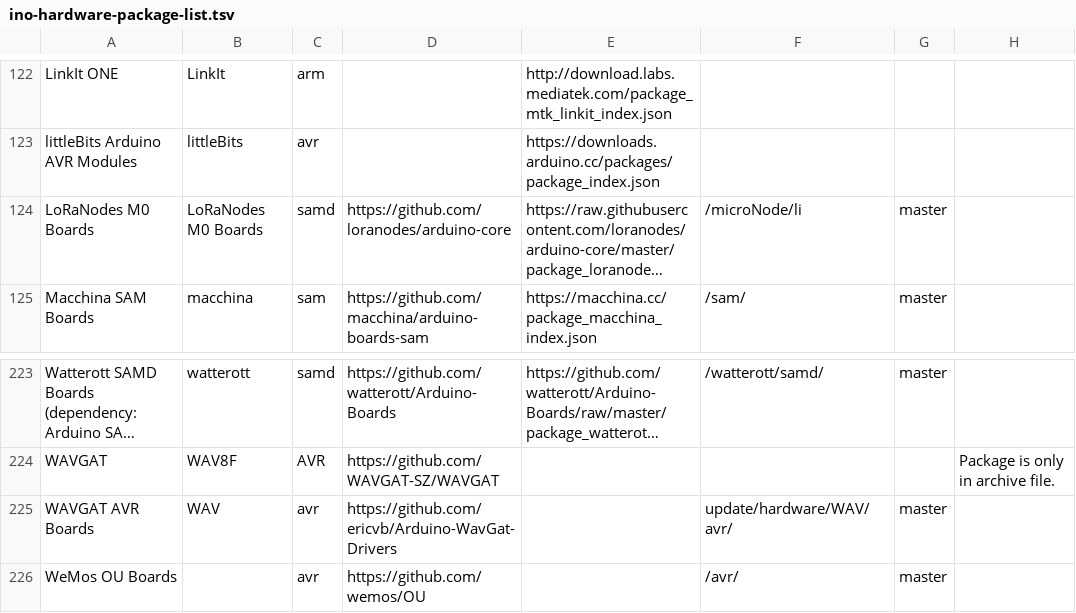
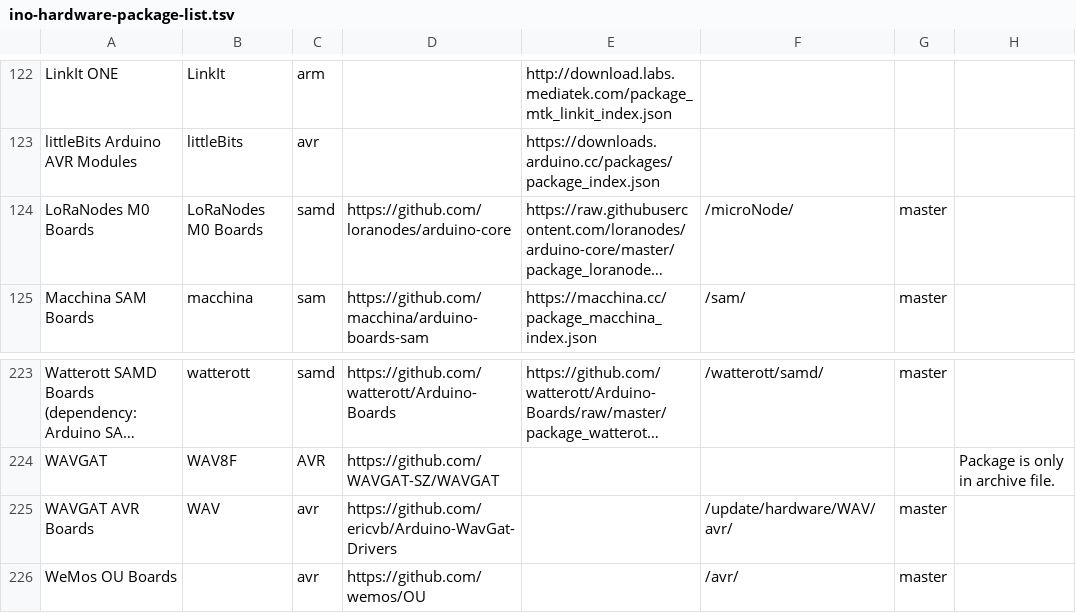
Before and after one commit to per1234/inoplatforms, a TSV file: ino-hardware-package-list.tsv, drawn as a sheet; only a part is shown, gaps mark what is left out; long unchanged cells end in …; the diff covers the shown part only; the diff names each change by its address in the sheet, - before the commit and + after, or states it on an @@ line.

Commit message:
Correct data folders

```diff
--- a/ino-hardware-package-list.tsv
+++ b/ino-hardware-package-list.tsv
-F124: /microNode/li
+F124: /microNode/
-F225: update/hardware/WAV/avr/
+F225: /update/hardware/WAV/avr/
```
Also changed, not shown: 1 added row, 1 removed row, 2 moved rows and 2 edited cells elsewhere in this file.
